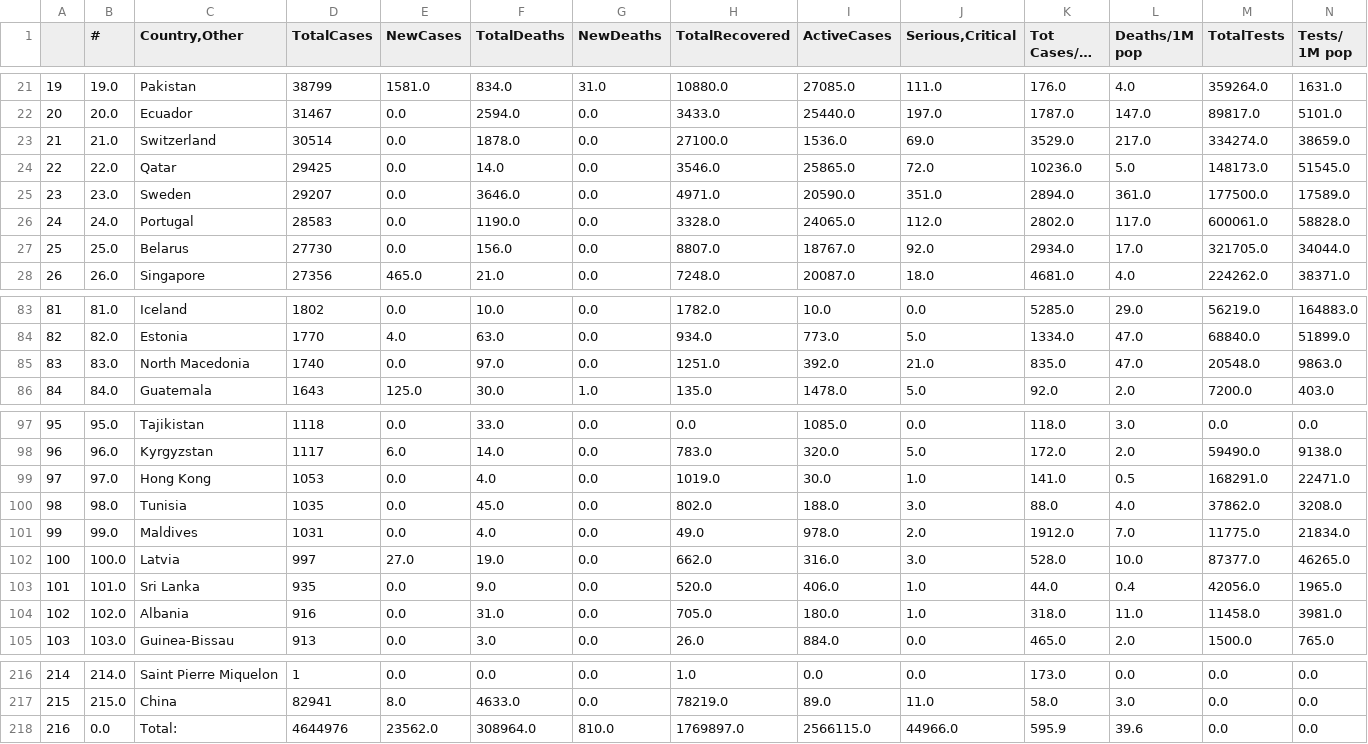
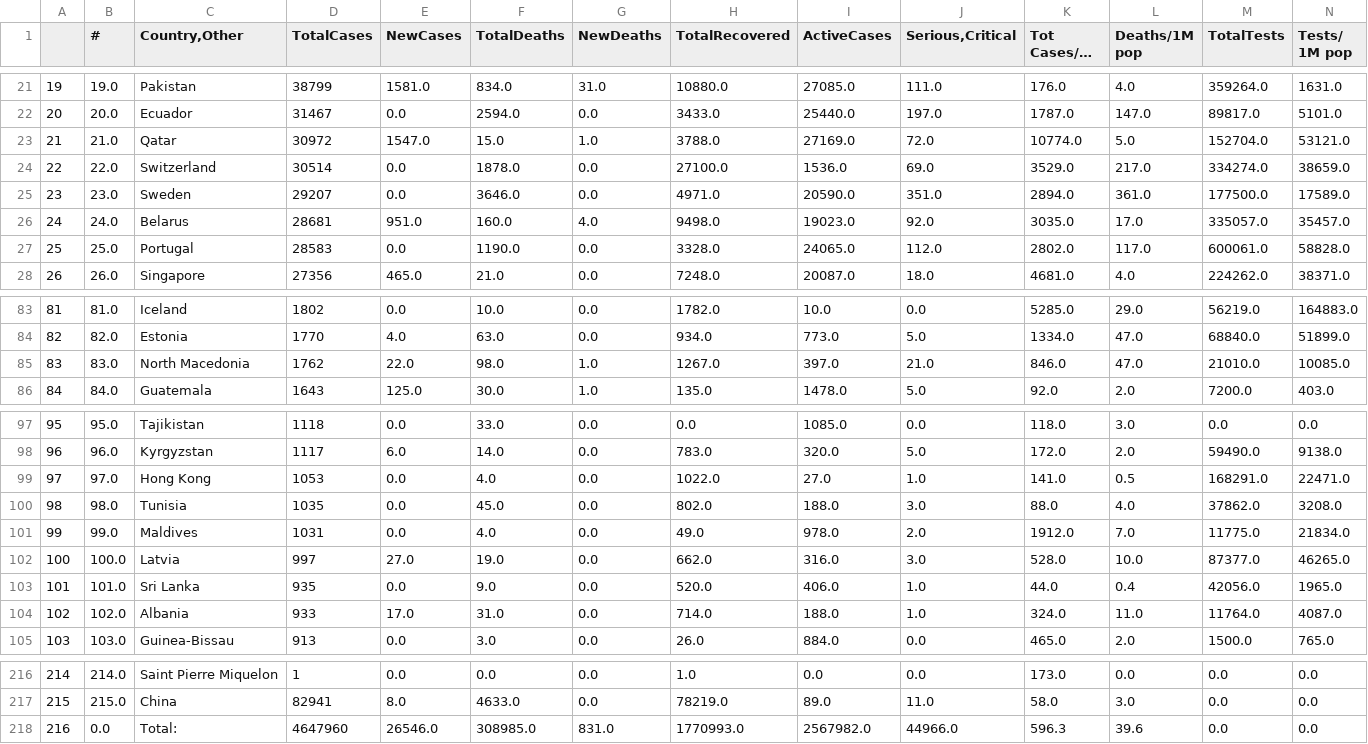
Before and after one commit to kevorkkeheian/DataScience, a CSV file: datasets/worldmeter_now.csv, drawn as a sheet; only a part is shown, gaps mark what is left out; long unchanged cells end in …; removed rows and columns are numbered as before the commit, all else as after; rows hold the shown columns only; the diff covers the shown part only; the diff names each change by its address in the sheet, - before the commit and + after, or states it on an @@ line.

```diff
--- a/datasets/worldmeter_now.csv
+++ b/datasets/worldmeter_now.csv
+row 23: 21 | 21.0 | Qatar | 30972 | 1547.0 | 15.0 | 1.0 | 3788.0 | 27169.0 | 72.0 | 10774.0 | 5.0 | 152704.0 | 53121.0
-A24: 21
+A24: 22
-B24 (#): 21.0
+B24 (#): 22.0
-row 24: 22 | 22.0 | Qatar | 29425 | 0.0 | 14.0 | 0.0 | 3546.0 | 25865.0 | 72.0 | 10236.0 | 5.0 | 148173.0 | 51545.0
+row 26: 24 | 24.0 | Belarus | 28681 | 951.0 | 160.0 | 4.0 | 9498.0 | 19023.0 | 92.0 | 3035.0 | 17.0 | 335057.0 | 35457.0
-A27: 24
+A27: 25
-B27 (#): 24.0
+B27 (#): 25.0
-row 27: 25 | 25.0 | Belarus | 27730 | 0.0 | 156.0 | 0.0 | 8807.0 | 18767.0 | 92.0 | 2934.0 | 17.0 | 321705.0 | 34044.0
-D85 (TotalCases): 1740
+D85 (TotalCases): 1762
-E85 (NewCases): 0.0
+E85 (NewCases): 22.0
-F85 (TotalDeaths): 97.0
+F85 (TotalDeaths): 98.0
-G85 (NewDeaths): 0.0
+G85 (NewDeaths): 1.0
-H85 (TotalRecovered): 1251.0
+H85 (TotalRecovered): 1267.0
-I85 (ActiveCases): 392.0
+I85 (ActiveCases): 397.0
-K85 (Tot Cases/1M pop): 835.0
+K85 (Tot Cases/1M pop): 846.0
-M85 (TotalTests): 20548.0
+M85 (TotalTests): 21010.0
-N85 (Tests/ 1M pop): 9863.0
+N85 (Tests/ 1M pop): 10085.0
-H99 (TotalRecovered): 1019.0
+H99 (TotalRecovered): 1022.0
-I99 (ActiveCases): 30.0
+I99 (ActiveCases): 27.0
-D104 (TotalCases): 916
+D104 (TotalCases): 933
-E104 (NewCases): 0.0
+E104 (NewCases): 17.0
-H104 (TotalRecovered): 705.0
+H104 (TotalRecovered): 714.0
-I104 (ActiveCases): 180.0
+I104 (ActiveCases): 188.0
-K104 (Tot Cases/1M pop): 318.0
+K104 (Tot Cases/1M pop): 324.0
-M104 (TotalTests): 11458.0
+M104 (TotalTests): 11764.0
-N104 (Tests/ 1M pop): 3981.0
+N104 (Tests/ 1M pop): 4087.0
-D218 (TotalCases): 4644976
+D218 (TotalCases): 4647960
-E218 (NewCases): 23562.0
+E218 (NewCases): 26546.0
-F218 (TotalDeaths): 308964.0
+F218 (TotalDeaths): 308985.0
-G218 (NewDeaths): 810.0
+G218 (NewDeaths): 831.0
-H218 (TotalRecovered): 1769897.0
+H218 (TotalRecovered): 1770993.0
-I218 (ActiveCases): 2566115.0
+I218 (ActiveCases): 2567982.0
-K218 (Tot Cases/1M pop): 595.9
+K218 (Tot Cases/1M pop): 596.3
```
Also changed, not shown: 1 added row, 1 removed row and 74 edited cells elsewhere in this file.
